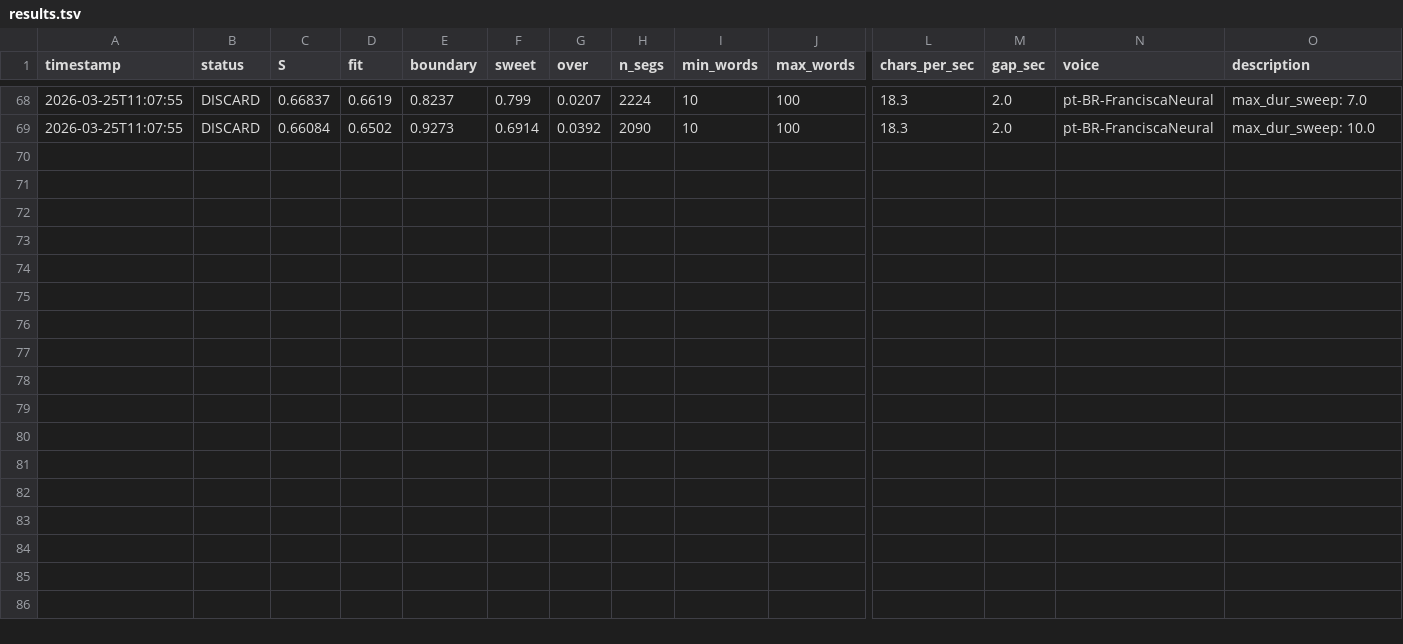
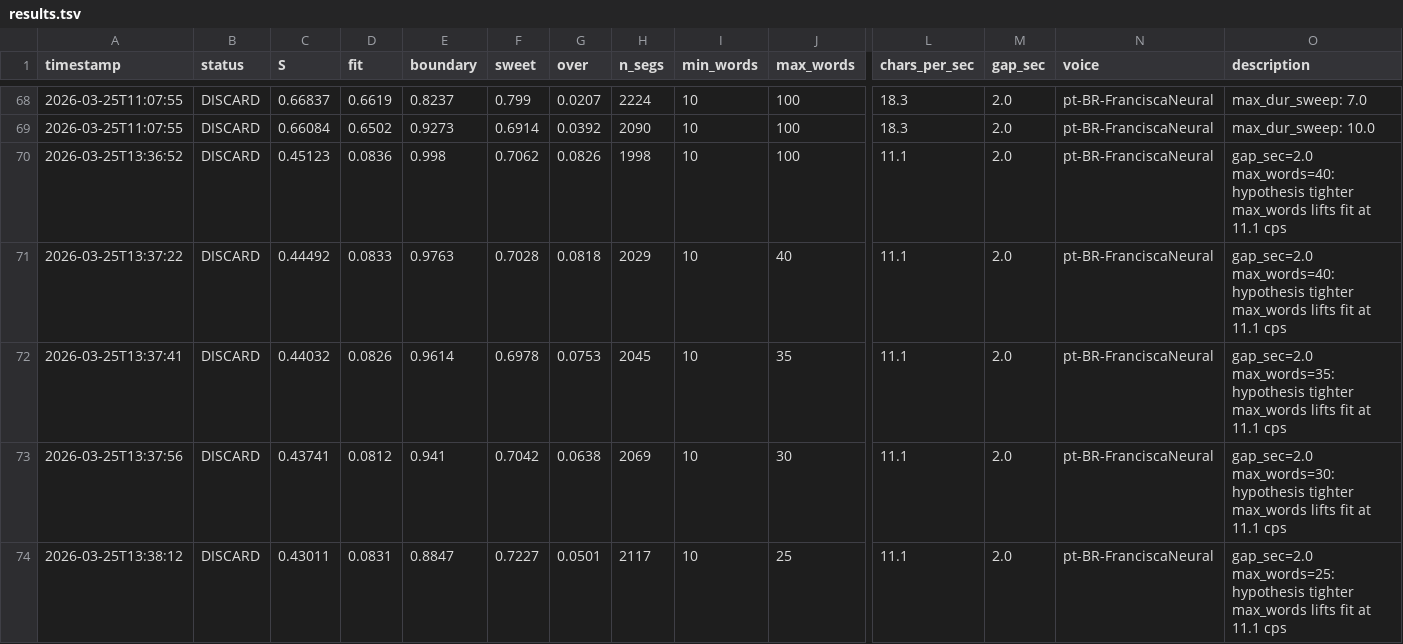
Before and after one commit to barateza/dubweave, a TSV file: autoresearch/results.tsv, drawn as a sheet; only a part is shown, gaps mark what is left out; rows hold the shown columns only; the diff names each change by its address in the sheet, - before the commit and + after, or states it on an @@ line.

Commit message:
Set Edge-TTS baseline (11.1 cps) and update docs
Align merge defaults and documentation for the Edge-TTS merge sweep: set merge_config.json to use max_duration=null and chars_per_sec=11.1 (Francisca/Antonio baseline), keep gap_sec=2.0 and voice set to pt-BR-FranciscaNeural. Replace the long program.md with a focused runbook describing the true baseline, experimental strategy (max_words × gap_sec sweeps), rules for restoring baseline after DISCARDs, and guidance to raise `fit` at the 11.1 cps calibration. Append several experiment rows to autoresearch/results.tsv showing recent DISCARD runs at 11.1 cps (various max_words with gap_sec=2.0) so the experiment history reflects the new calibration and attempted parameter sweeps.

```diff
--- a/autoresearch/results.tsv
+++ b/autoresearch/results.tsv
+row 70: 2026-03-25T13:36:52 | DISCARD | 0.45123 | 0.0836 | 0.998 | 0.7062 | 0.0826 | 1998 | 10 | 100 | 11.1 | 2.0 | pt-BR-FranciscaNeural | gap_sec=2.0 max_words=40: hypothesis tighter max_words lifts fit at 11.1 cps
+row 71: 2026-03-25T13:37:22 | DISCARD | 0.44492 | 0.0833 | 0.9763 | 0.7028 | 0.0818 | 2029 | 10 | 40 | 11.1 | 2.0 | pt-BR-FranciscaNeural | gap_sec=2.0 max_words=40: hypothesis tighter max_words lifts fit at 11.1 cps
+row 72: 2026-03-25T13:37:41 | DISCARD | 0.44032 | 0.0826 | 0.9614 | 0.6978 | 0.0753 | 2045 | 10 | 35 | 11.1 | 2.0 | pt-BR-FranciscaNeural | gap_sec=2.0 max_words=35: hypothesis tighter max_words lifts fit at 11.1 cps
+row 73: 2026-03-25T13:37:56 | DISCARD | 0.43741 | 0.0812 | 0.941 | 0.7042 | 0.0638 | 2069 | 10 | 30 | 11.1 | 2.0 | pt-BR-FranciscaNeural | gap_sec=2.0 max_words=30: hypothesis tighter max_words lifts fit at 11.1 cps
+row 74: 2026-03-25T13:38:12 | DISCARD | 0.43011 | 0.0831 | 0.8847 | 0.7227 | 0.0501 | 2117 | 10 | 25 | 11.1 | 2.0 | pt-BR-FranciscaNeural | gap_sec=2.0 max_words=25: hypothesis tighter max_words lifts fit at 11.1 cps
```
Also changed, not shown: 2 other files.
